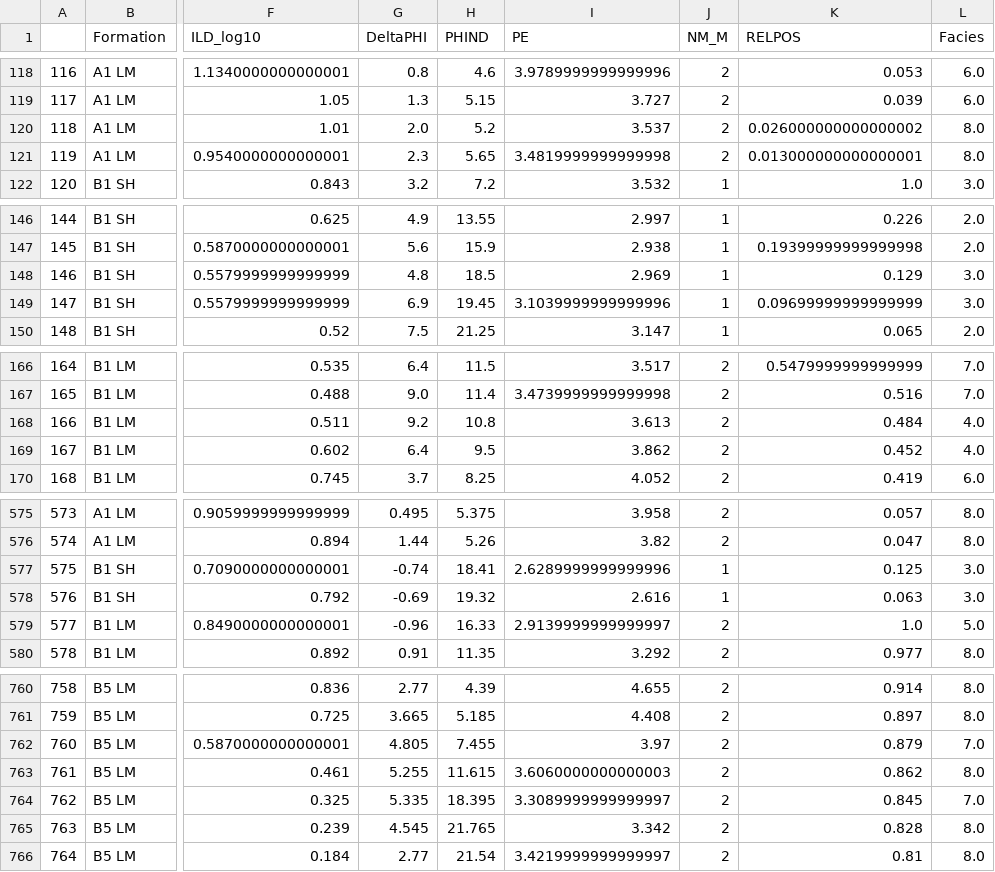
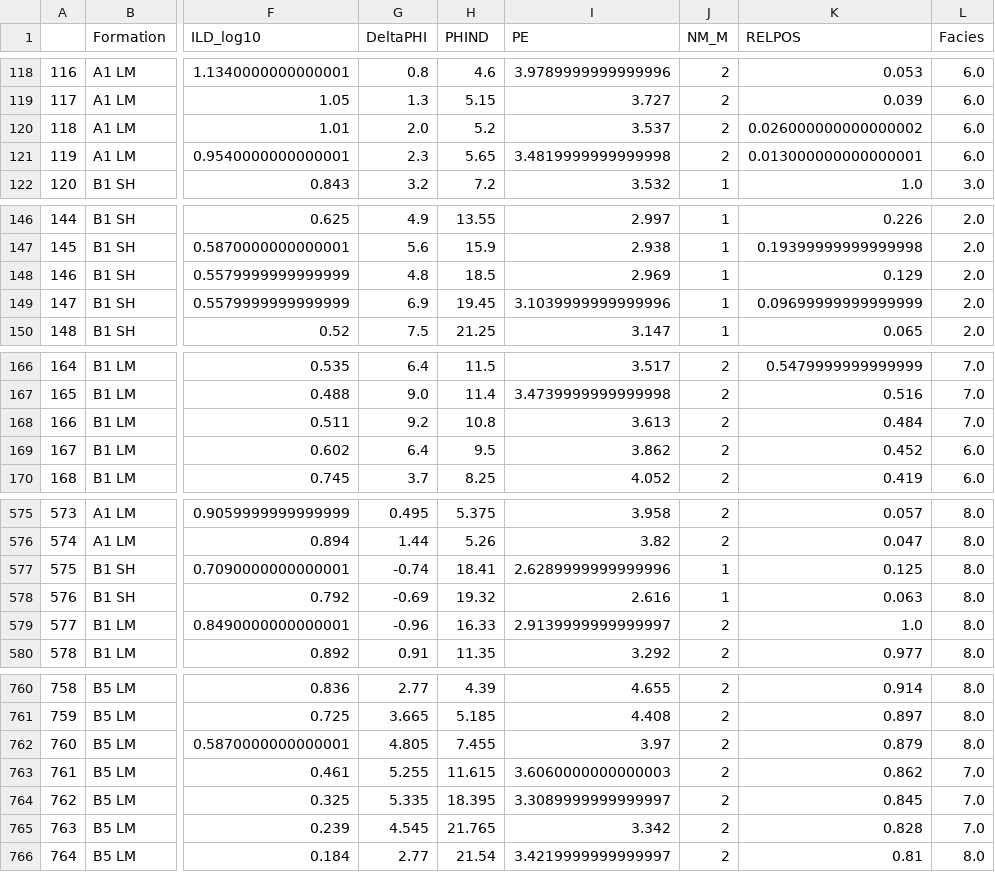
Before and after one commit to seg/2016-ml-contest, a CSV file: CarlosFuerte/TangDarnell_sub4.csv, drawn as a sheet; only a part is shown, gaps mark what is left out; the diff covers the shown part only; the diff names each change by its address in the sheet, - before the commit and + after, or states it on an @@ line.

```diff
--- a/CarlosFuerte/TangDarnell_sub4.csv
+++ b/CarlosFuerte/TangDarnell_sub4.csv
-L120:L121 (Facies): 8.0
+L120:L121 (Facies): 6.0
-L148:L149 (Facies): 3.0
+L148:L149 (Facies): 2.0
-L168 (Facies): 4.0
+L168 (Facies): 7.0
-L169 (Facies): 4.0
+L169 (Facies): 6.0
-L577:L578 (Facies): 3.0
+L577:L578 (Facies): 8.0
-L579 (Facies): 5.0
+L579 (Facies): 8.0
-L762 (Facies): 7.0
+L762 (Facies): 8.0
-L763 (Facies): 8.0
+L763 (Facies): 7.0
-L765 (Facies): 8.0
+L765 (Facies): 7.0
```
Also changed, not shown: 59 edited cells elsewhere in this file, 1 other file.
